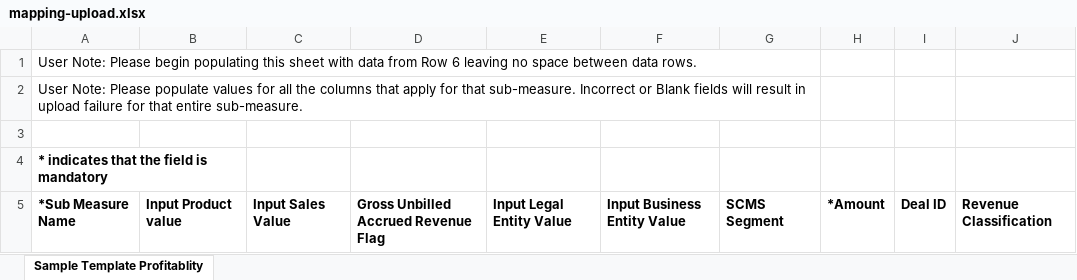
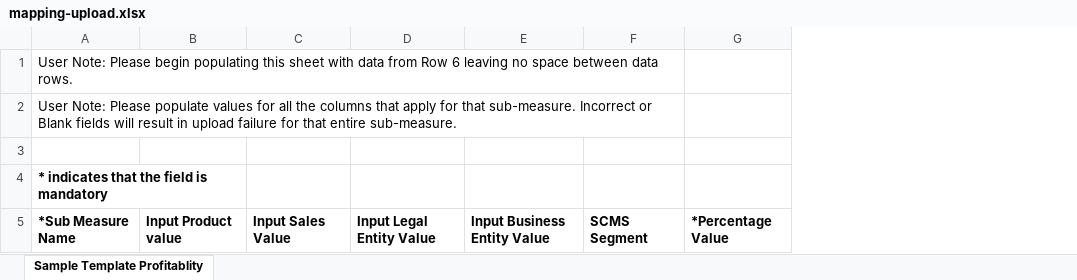
Before and after one commit to gvikramkumar/master, an Excel workbook: database/files/business-upload/mapping-upload.xlsx, sheet Sample Template Profitablity, drawn as a sheet; values as stored, in another font and other column widths than the file's, no borders; removed rows and columns are numbered as before the commit, all else as after; the diff names each change by its address in the sheet, - before the commit and + after, or states it on an @@ line.

```diff
--- a/database/files/business-upload/mapping-upload.xlsx (sheet Sample Template Profitablity)
+++ b/database/files/business-upload/mapping-upload.xlsx (sheet Sample Template Profitablity)
-column D, row 5: Gross Unbilled Accrued Revenue Flag
-column H, row 5: *Amount
-column I, row 5: Deal ID
-column J, row 5: Revenue Classification
+column G, row 5: *Percentage Value
```
Also changed, not shown: database/files/business-upload/dollar-upload.xlsx, 13 other files.
